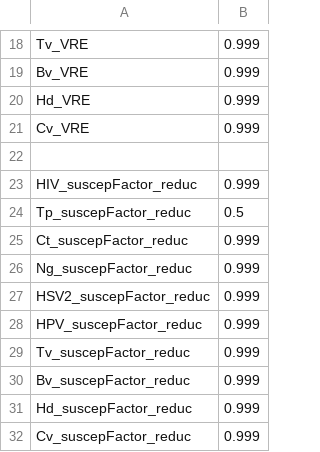
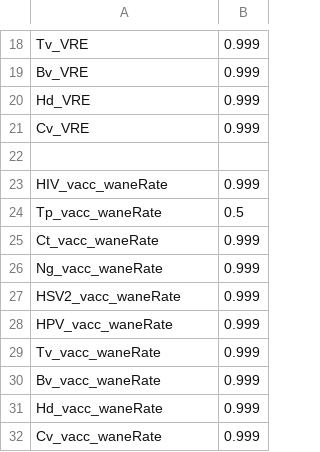
Before and after one commit to davidchampredon/stiagent, a CSV file: inputs/in_STI_vaccine.csv, drawn as a sheet; only a part is shown, gaps mark what is left out.

Commit message:
start implement waning vaccine

```diff
--- a/inputs/in_STI_vaccine.csv
+++ b/inputs/in_STI_vaccine.csv
@@ -22,11 +22,11 @@ Cv_VRE,0.999
 ,
-HIV_suscepFactor_reduc,0.999
-Tp_suscepFactor_reduc,0.5
-Ct_suscepFactor_reduc,0.999
-Ng_suscepFactor_reduc,0.999
-HSV2_suscepFactor_reduc,0.999
-HPV_suscepFactor_reduc,0.999
-Tv_suscepFactor_reduc,0.999
-Bv_suscepFactor_reduc,0.999
-Hd_suscepFactor_reduc,0.999
-Cv_suscepFactor_reduc,0.999
+HIV_vacc_waneRate,0.999
+Tp_vacc_waneRate,0.5
+Ct_vacc_waneRate,0.999
+Ng_vacc_waneRate,0.999
+HSV2_vacc_waneRate,0.999
+HPV_vacc_waneRate,0.999
+Tv_vacc_waneRate,0.999
+Bv_vacc_waneRate,0.999
+Hd_vacc_waneRate,0.999
+Cv_vacc_waneRate,0.999
```
Also changed, not shown: 7 other files.
